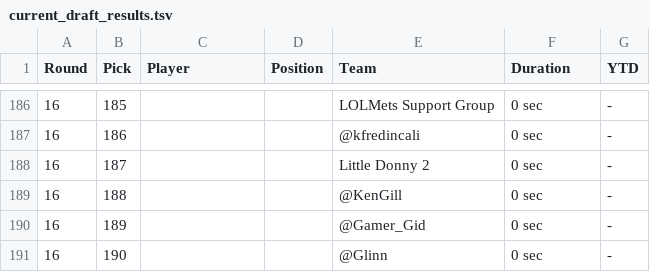
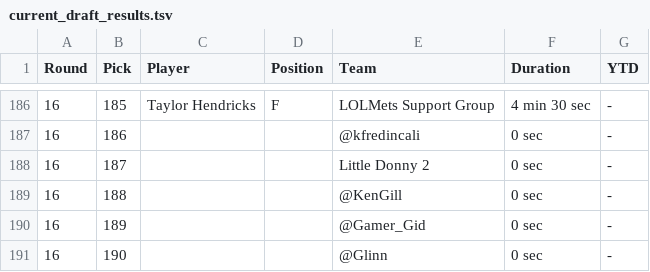
Before and after one commit to fredmoseley/fullcourt-ai, a TSV file: draft/context/current_draft_results.tsv, drawn as a sheet; only a part is shown, gaps mark what is left out; the diff covers the shown part only.

```diff
--- a/draft/context/current_draft_results.tsv
+++ b/draft/context/current_draft_results.tsv
@@ -186,2 +186,2 @@ Round	Pick	Player	Position	Team	Duration	YTD
-16	185			LOLMets Support Group	0 sec	-
+16	185	Taylor Hendricks	F	LOLMets Support Group	4 min 30 sec	-
 16	186			@kfredincali	0 sec	-
```
Also changed, not shown: 37 edited cells elsewhere in this file, 1 other file.
